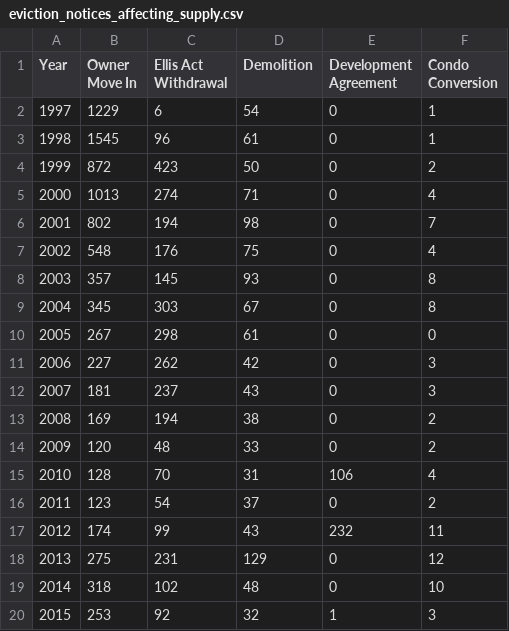
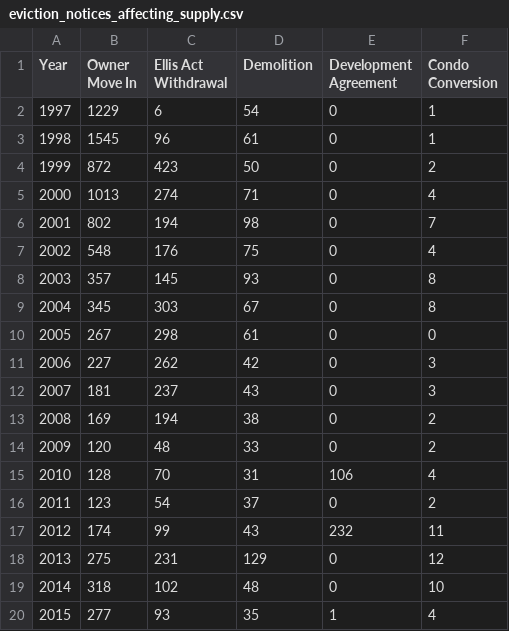
Before and after one commit to DataSF/summary-data, a CSV file: eviction_notices_affecting_supply.csv, drawn as a sheet.

```diff
--- a/eviction_notices_affecting_supply.csv
+++ b/eviction_notices_affecting_supply.csv
@@ -19,2 +19,2 @@ Year,Owner Move In,Ellis Act Withdrawal,Demolition,Development Agreement,Condo C
 2014,318,102,48,0,10
-2015,253,92,32,1,3
+2015,277,93,35,1,4
```
Also changed, not shown: eviction_notices_by_fault_count.csv, eviction_notices_no_fault_other.csv, 3 other files.
